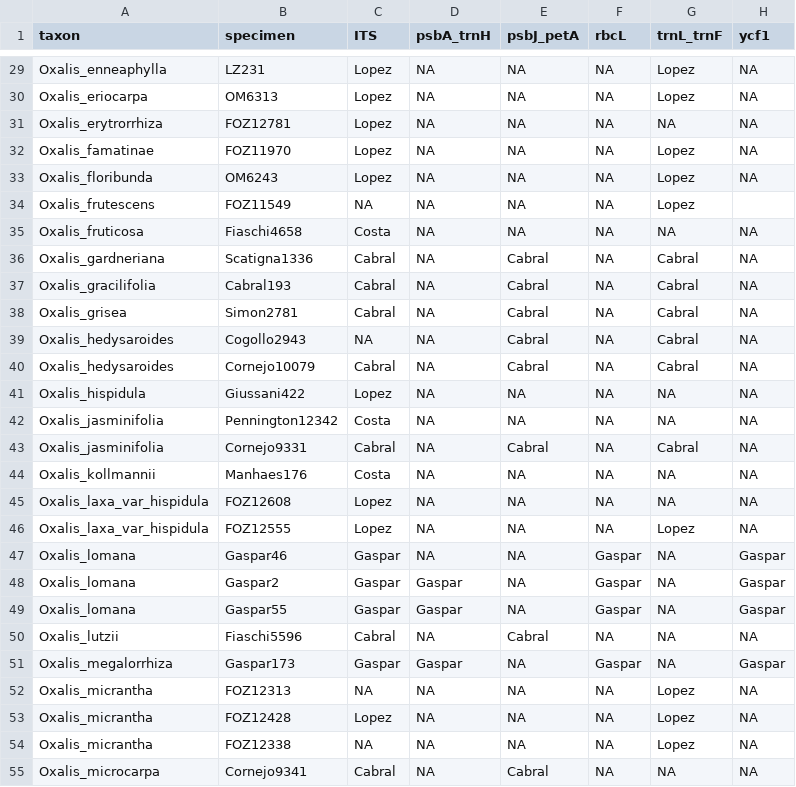
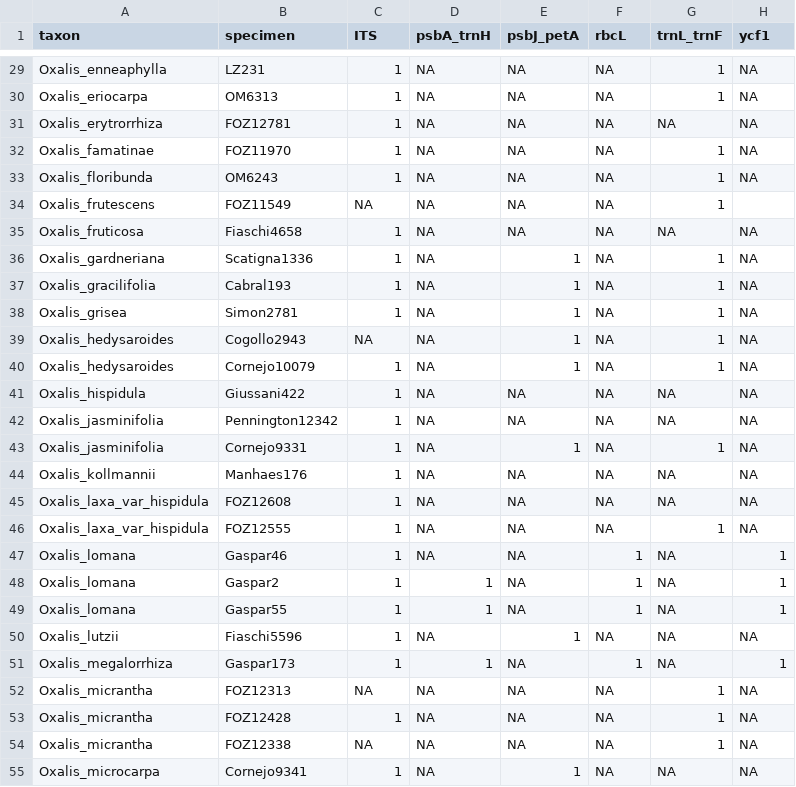
Before and after one commit to eknery/Oxalis_phylogenetics, a CSV file: 0_accessions/0_Unpublished.csv, drawn as a sheet; only a part is shown, gaps mark what is left out; the diff covers the shown part only; the diff names each change by its address in the sheet, - before the commit and + after, or states it on an @@ line.

```diff
--- a/0_accessions/0_Unpublished.csv
+++ b/0_accessions/0_Unpublished.csv
-C29:C33 (ITS): Lopez
+C29:C33 (ITS): 1
-G29:G30 (trnL_trnF): Lopez
+G29:G30 (trnL_trnF): 1
-G32:G34 (trnL_trnF): Lopez
+G32:G34 (trnL_trnF): 1
-C35 (ITS): Costa
+C35 (ITS): 1
-C36:C38 (ITS): Cabral
+C36:C38 (ITS): 1
-E36:E40 (psbJ_petA): Cabral
+E36:E40 (psbJ_petA): 1
-G36:G40 (trnL_trnF): Cabral
+G36:G40 (trnL_trnF): 1
-C40 (ITS): Cabral
+C40 (ITS): 1
-C41 (ITS): Lopez
+C41 (ITS): 1
-C42 (ITS): Costa
+C42 (ITS): 1
-C43 (ITS): Cabral
+C43 (ITS): 1
-E43 (psbJ_petA): Cabral
+E43 (psbJ_petA): 1
-G43 (trnL_trnF): Cabral
+G43 (trnL_trnF): 1
-C44 (ITS): Costa
+C44 (ITS): 1
-C45:C46 (ITS): Lopez
+C45:C46 (ITS): 1
-G46 (trnL_trnF): Lopez
+G46 (trnL_trnF): 1
-C47:C49 (ITS): Gaspar
+C47:C49 (ITS): 1
-F47:F49 (rbcL): Gaspar
+F47:F49 (rbcL): 1
-H47:H49 (ycf1): Gaspar
+H47:H49 (ycf1): 1
-D48:D49 (psbA_trnH): Gaspar
+D48:D49 (psbA_trnH): 1
-C50 (ITS): Cabral
+C50 (ITS): 1
-E50 (psbJ_petA): Cabral
+E50 (psbJ_petA): 1
-C51 (ITS): Gaspar
+C51 (ITS): 1
-D51 (psbA_trnH): Gaspar
+D51 (psbA_trnH): 1
-F51 (rbcL): Gaspar
+F51 (rbcL): 1
-H51 (ycf1): Gaspar
+H51 (ycf1): 1
-G52:G54 (trnL_trnF): Lopez
+G52:G54 (trnL_trnF): 1
-C53 (ITS): Lopez
+C53 (ITS): 1
-C55 (ITS): Cabral
+C55 (ITS): 1
-E55 (psbJ_petA): Cabral
+E55 (psbJ_petA): 1
```
Also changed, not shown: 127 edited cells elsewhere in this file, 12 other files.
